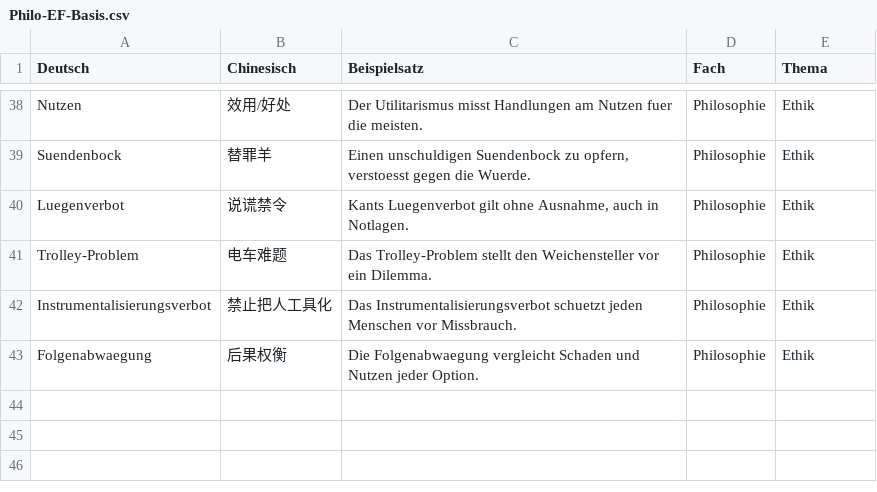
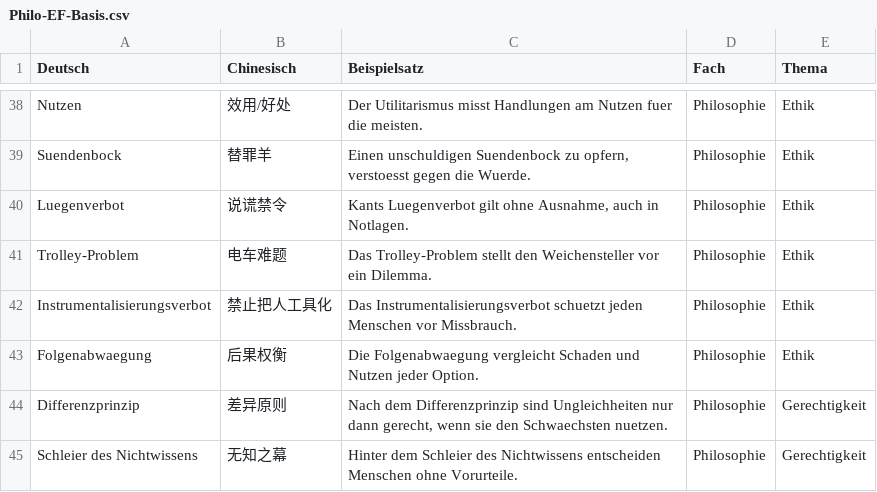
Before and after one commit to jjjjjjjjnnjnn/EF-GeWi-Lernvault, a CSV file: 07_Philosophie/Vokabeln-Anki/Philo-EF-Basis.csv, drawn as a sheet; only a part is shown, gaps mark what is left out.

Commit message:
[Philo] add Rawls justice theory and economic ethics cross-subject note with anki cards

```diff
--- a/07_Philosophie/Vokabeln-Anki/Philo-EF-Basis.csv
+++ b/07_Philosophie/Vokabeln-Anki/Philo-EF-Basis.csv
@@ -43 +43,3 @@ Instrumentalisierungsverbot;禁止把人工具化;Das Instrumentalisierungsverbo
 Folgenabwaegung;后果权衡;Die Folgenabwaegung vergleicht Schaden und Nutzen jeder Option.;Philosophie;Ethik
+Differenzprinzip;差异原则;Nach dem Differenzprinzip sind Ungleichheiten nur dann gerecht, wenn sie den Schwaechsten nuetzen.;Philosophie;Gerechtigkeit
+Schleier des Nichtwissens;无知之幕;Hinter dem Schleier des Nichtwissens entscheiden Menschen ohne Vorurteile.;Philosophie;Gerechtigkeit
```
Also changed, not shown: 1 other file.
